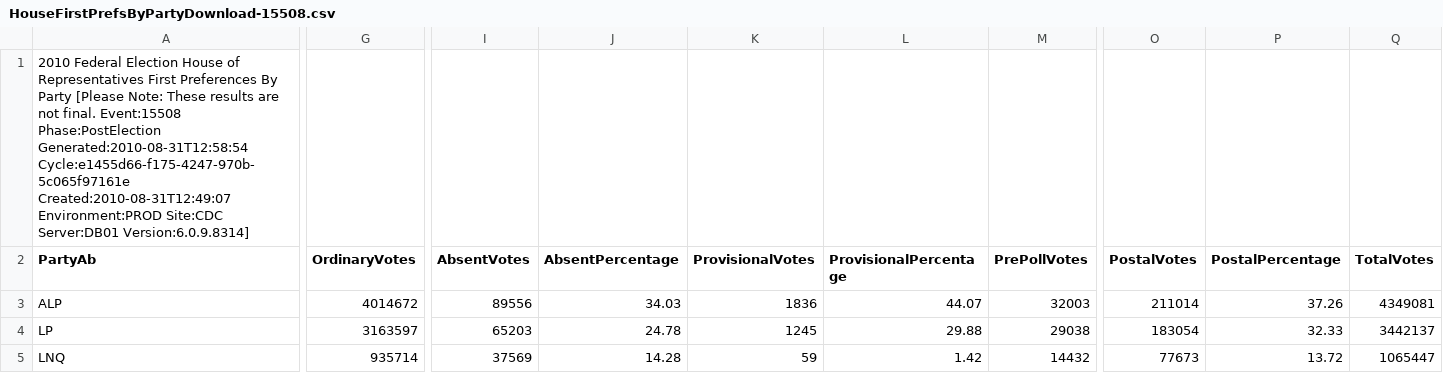
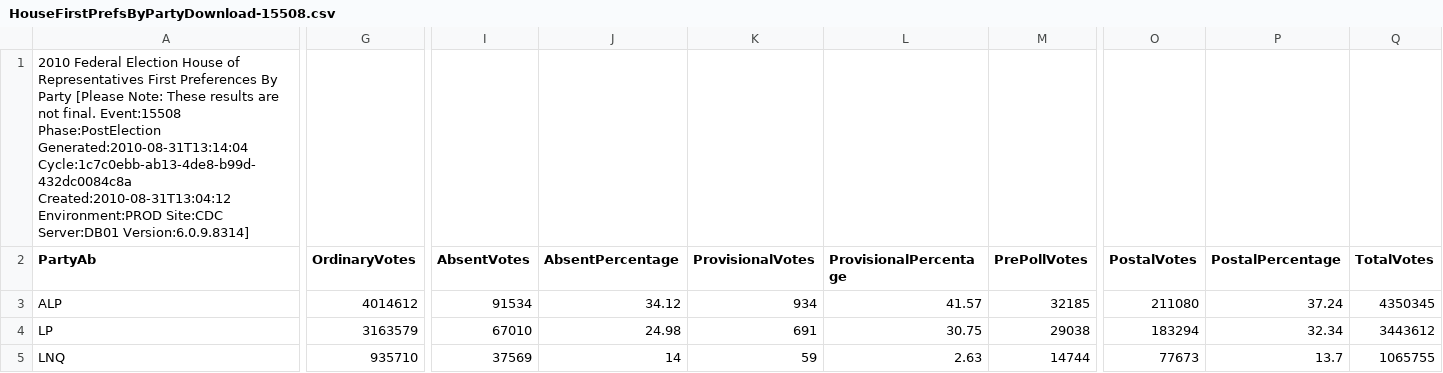
Before and after one commit to d1b/AustralianFederalElection2010CSV, a CSV file: HouseFirstPrefsByPartyDownload-15508.csv, drawn as a sheet; only a part is shown, gaps mark what is left out; the diff covers the shown part only; the diff names each change by its address in the sheet, - before the commit and + after, or states it on an @@ line.

```diff
--- a/HouseFirstPrefsByPartyDownload-15508.csv
+++ b/HouseFirstPrefsByPartyDownload-15508.csv
-A1 (PartyAb): …Event:15508 Phase:PostElection Generated:2010-08-31T12:58:54 Cycle:e1455d66-f175-4247-970b-5c065f97161e Created:2010-08-31T12:49:07 Environment:PROD Site:CDC…
+A1 (PartyAb): …Event:15508 Phase:PostElection Generated:2010-08-31T13:14:04 Cycle:1c7c0ebb-ab13-4de8-b99d-432dc0084c8a Created:2010-08-31T13:04:12 Environment:PROD Site:CDC…
-G3 (OrdinaryVotes): 4014672
+G3 (OrdinaryVotes): 4014612
-I3 (AbsentVotes): 89556
+I3 (AbsentVotes): 91534
-J3 (AbsentPercentage): 34.03
+J3 (AbsentPercentage): 34.12
-K3 (ProvisionalVotes): 1836
+K3 (ProvisionalVotes): 934
-L3 (ProvisionalPercentage): 44.07
+L3 (ProvisionalPercentage): 41.57
-M3 (PrePollVotes): 32003
+M3 (PrePollVotes): 32185
-O3 (PostalVotes): 211014
+O3 (PostalVotes): 211080
-P3 (PostalPercentage): 37.26
+P3 (PostalPercentage): 37.24
-Q3 (TotalVotes): 4349081
+Q3 (TotalVotes): 4350345
-G4 (OrdinaryVotes): 3163597
+G4 (OrdinaryVotes): 3163579
-I4 (AbsentVotes): 65203
+I4 (AbsentVotes): 67010
-J4 (AbsentPercentage): 24.78
+J4 (AbsentPercentage): 24.98
-K4 (ProvisionalVotes): 1245
+K4 (ProvisionalVotes): 691
-L4 (ProvisionalPercentage): 29.88
+L4 (ProvisionalPercentage): 30.75
-O4 (PostalVotes): 183054
+O4 (PostalVotes): 183294
-P4 (PostalPercentage): 32.33
+P4 (PostalPercentage): 32.34
-Q4 (TotalVotes): 3442137
+Q4 (TotalVotes): 3443612
-G5 (OrdinaryVotes): 935714
+G5 (OrdinaryVotes): 935710
-J5 (AbsentPercentage): 14.28
+J5 (AbsentPercentage): 14
-L5 (ProvisionalPercentage): 1.42
+L5 (ProvisionalPercentage): 2.63
-M5 (PrePollVotes): 14432
+M5 (PrePollVotes): 14744
-P5 (PostalPercentage): 13.72
+P5 (PostalPercentage): 13.7
-Q5 (TotalVotes): 1065447
+Q5 (TotalVotes): 1065755
```
Also changed, not shown: 57 edited cells elsewhere in this file, HouseCandidatesDownload-15508.csv, HouseFirstPrefsByCandidateByVoteTypeDownload-15508.csv, 22 other files.
